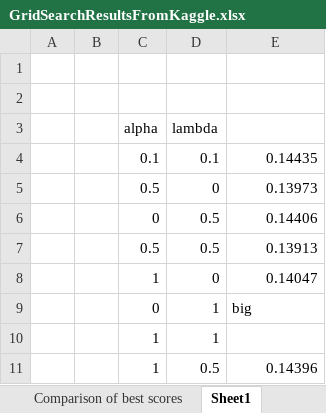
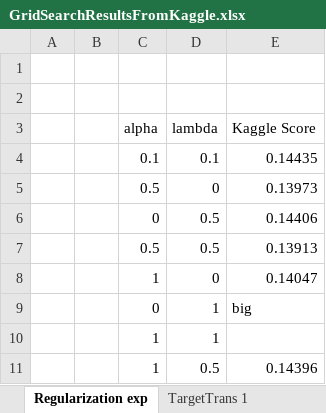
Before and after one commit to PadmarajBhat/Kaggle-Dataset-Exploration, an Excel workbook: House Prices- Advanced Regression Techniques/ML/GridSearchResultsFromKaggle.xlsx, sheet Regularization exp, drawn as a sheet; values as stored, in another font and other column widths than the file's, no borders; the diff names each change by its address in the sheet, - before the commit and + after, or states it on an @@ line.

Commit message:
docs: target variable / GrLivArea
- target variable transformation result for SalePrice / GrLivArea

```diff
--- a/House Prices- Advanced Regression Techniques/ML/GridSearchResultsFromKaggle.xlsx (sheet Regularization exp)
+++ b/House Prices- Advanced Regression Techniques/ML/GridSearchResultsFromKaggle.xlsx (sheet Regularization exp)
-sheet tab: Sheet1
+sheet tab: Regularization exp
+sheet tab: TargetTrans 1
-E3: (empty)
+E3: Kaggle Score
```
Also changed, not shown: other sheet tabs.
